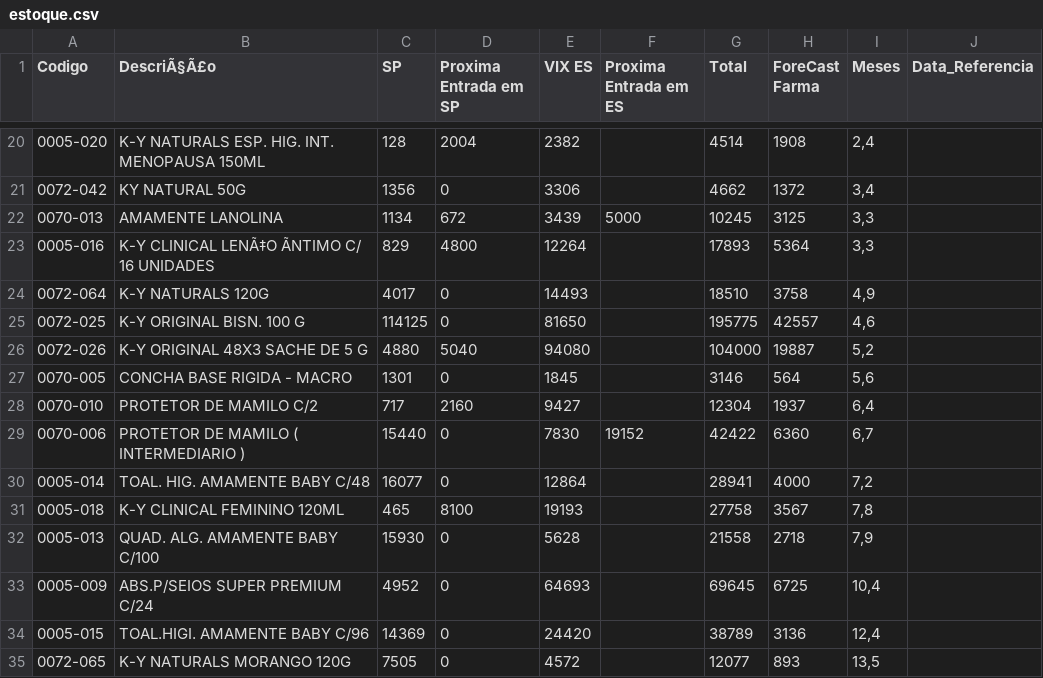
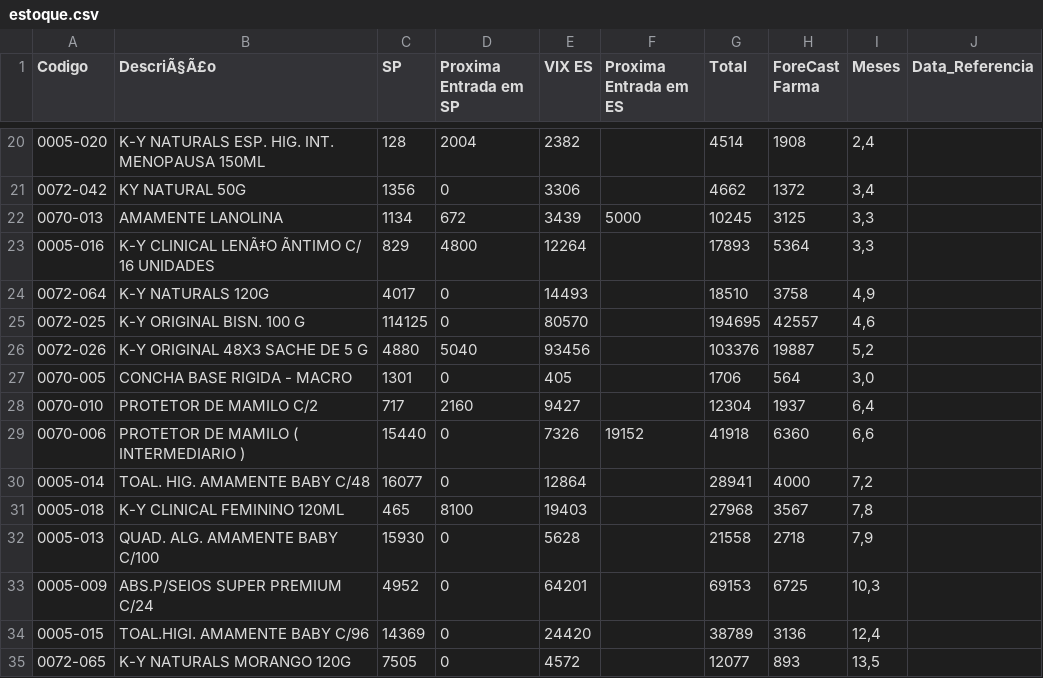
Before and after one commit to GabrielSalim7/Semina, a CSV file: estoque.csv, drawn as a sheet; only a part is shown, gaps mark what is left out; the diff covers the shown part only.

```diff
--- a/estoque.csv
+++ b/estoque.csv
@@ -24,11 +24,11 @@ Codigo,DescriÃ§Ã£o,SP,Proxima Entrada em SP,VIX ES,Proxima Entrada em ES,Tot
 0072-064,K-Y NATURALS 120G,4017,0,14493,,18510,3758,"4,9",
-0072-025,K-Y ORIGINAL BISN. 100 G,114125,0,81650,,195775,42557,"4,6",
-0072-026,K-Y ORIGINAL 48X3 SACHE DE 5 G,4880,5040,94080,,104000,19887,"5,2",
-0070-005,CONCHA BASE RIGIDA - MACRO,1301,0,1845,,3146,564,"5,6",
+0072-025,K-Y ORIGINAL BISN. 100 G,114125,0,80570,,194695,42557,"4,6",
+0072-026,K-Y ORIGINAL 48X3 SACHE DE 5 G,4880,5040,93456,,103376,19887,"5,2",
+0070-005,CONCHA BASE RIGIDA - MACRO,1301,0,405,,1706,564,"3,0",
 0070-010,PROTETOR DE MAMILO C/2,717,2160,9427,,12304,1937,"6,4",
-0070-006,PROTETOR DE MAMILO ( INTERMEDIARIO ),15440,0,7830,19152,42422,6360,"6,7",
+0070-006,PROTETOR DE MAMILO ( INTERMEDIARIO ),15440,0,7326,19152,41918,6360,"6,6",
 0005-014,TOAL. HIG. AMAMENTE BABY C/48,16077,0,12864,,28941,4000,"7,2",
-0005-018,K-Y CLINICAL FEMININO 120ML,465,8100,19193,,27758,3567,"7,8",
+0005-018,K-Y CLINICAL FEMININO 120ML,465,8100,19403,,27968,3567,"7,8",
 0005-013,QUAD. ALG. AMAMENTE BABY C/100,15930,0,5628,,21558,2718,"7,9",
-0005-009,ABS.P/SEIOS SUPER PREMIUM C/24,4952,0,64693,,69645,6725,"10,4",
+0005-009,ABS.P/SEIOS SUPER PREMIUM C/24,4952,0,64201,,69153,6725,"10,3",
 0005-015,TOAL.HIGI. AMAMENTE BABY C/96,14369,0,24420,,38789,3136,"12,4",
```
Also changed, not shown: 26 edited cells elsewhere in this file.
